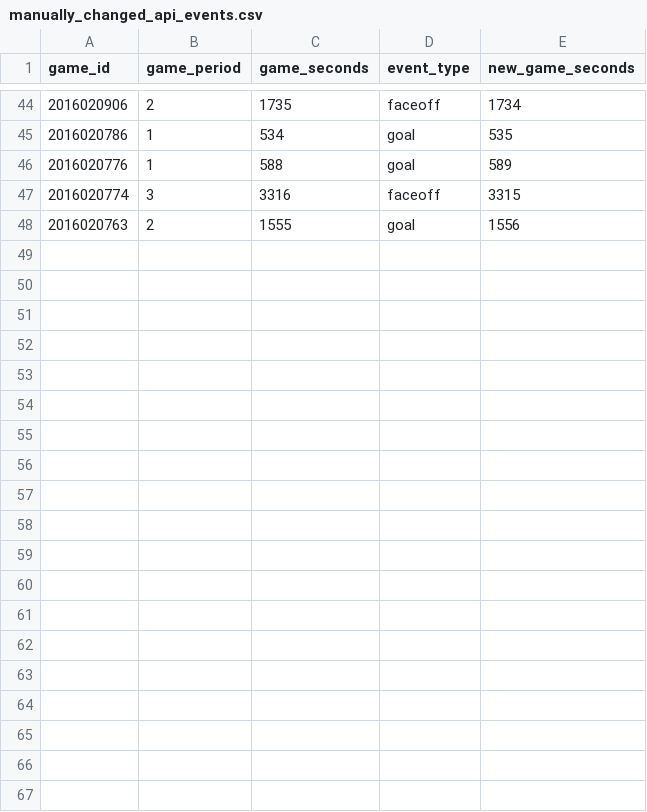
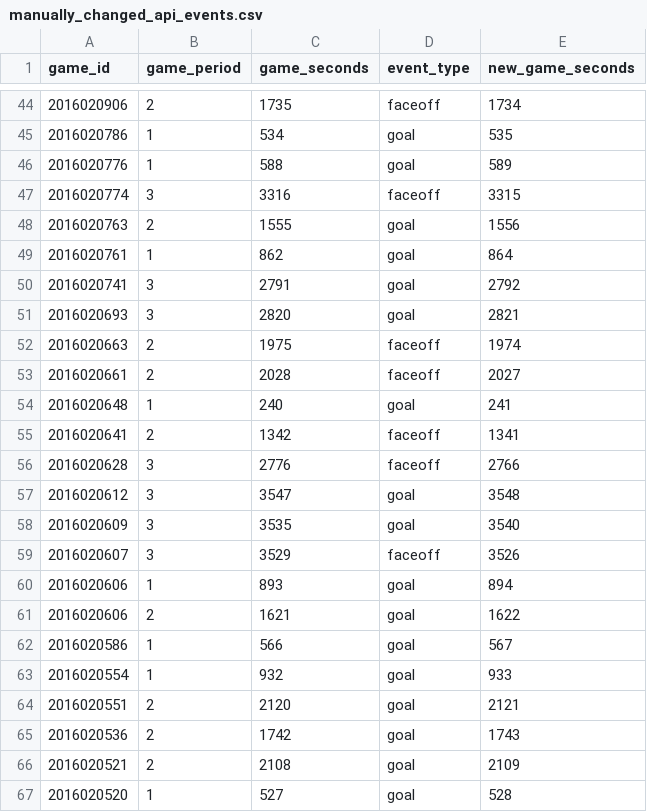
Before and after one commit to aknodell/nhlScrapeR, a CSV file: data/manually_changed_api_events.csv, drawn as a sheet; only a part is shown, gaps mark what is left out; the diff covers the shown part only; the diff names each change by its address in the sheet, - before the commit and + after, or states it on an @@ line.

Commit message:
Finished correcting after goal events for 2016-17 season

```diff
--- a/data/manually_changed_api_events.csv
+++ b/data/manually_changed_api_events.csv
+row 49: 2016020761 | 1 | 862 | goal | 864
+row 50: 2016020741 | 3 | 2791 | goal | 2792
+row 51: 2016020693 | 3 | 2820 | goal | 2821
+row 52: 2016020663 | 2 | 1975 | faceoff | 1974
+row 53: 2016020661 | 2 | 2028 | faceoff | 2027
+row 54: 2016020648 | 1 | 240 | goal | 241
+row 55: 2016020641 | 2 | 1342 | faceoff | 1341
+row 56: 2016020628 | 3 | 2776 | faceoff | 2766
+row 57: 2016020612 | 3 | 3547 | goal | 3548
+row 58: 2016020609 | 3 | 3535 | goal | 3540
+row 59: 2016020607 | 3 | 3529 | faceoff | 3526
+row 60: 2016020606 | 1 | 893 | goal | 894
+row 61: 2016020606 | 2 | 1621 | goal | 1622
+row 62: 2016020586 | 1 | 566 | goal | 567
+row 63: 2016020554 | 1 | 932 | goal | 933
+row 64: 2016020551 | 2 | 2120 | goal | 2121
+row 65: 2016020536 | 2 | 1742 | goal | 1743
+row 66: 2016020521 | 2 | 2108 | goal | 2109
+row 67: 2016020520 | 1 | 527 | goal | 528
```
Also changed, not shown: 17 added rows elsewhere in this file, data/manually_added_api_events.csv, data/manually_added_html_events.csv, 2 other files.
